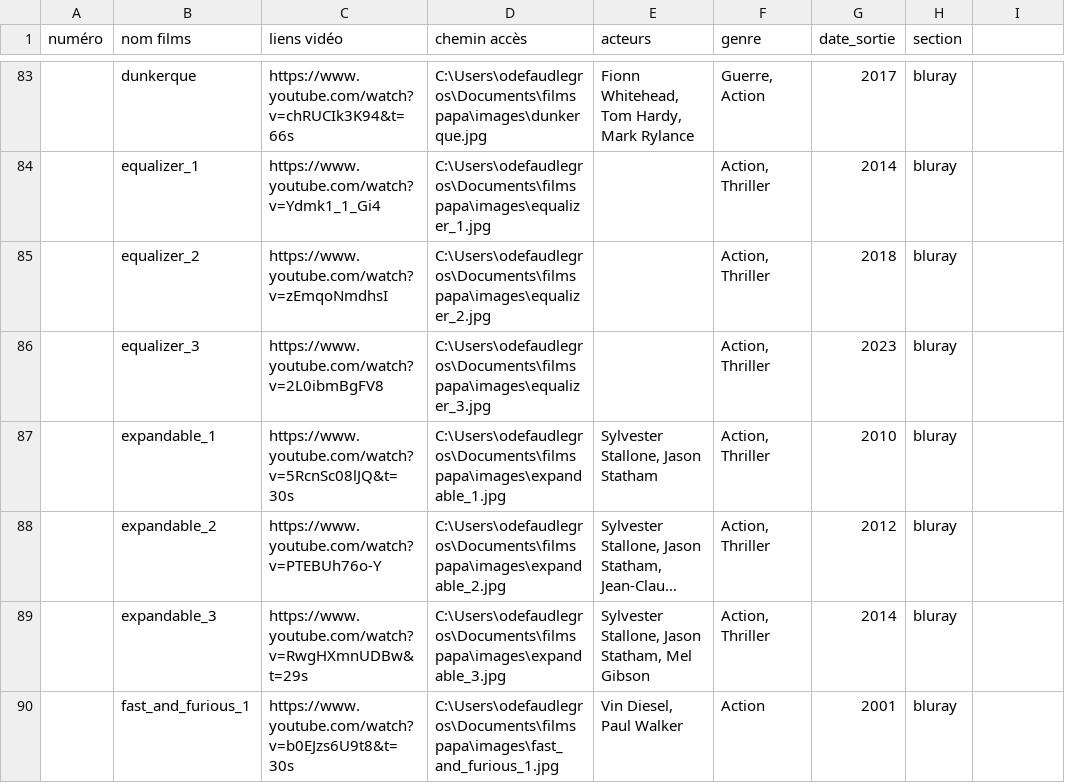
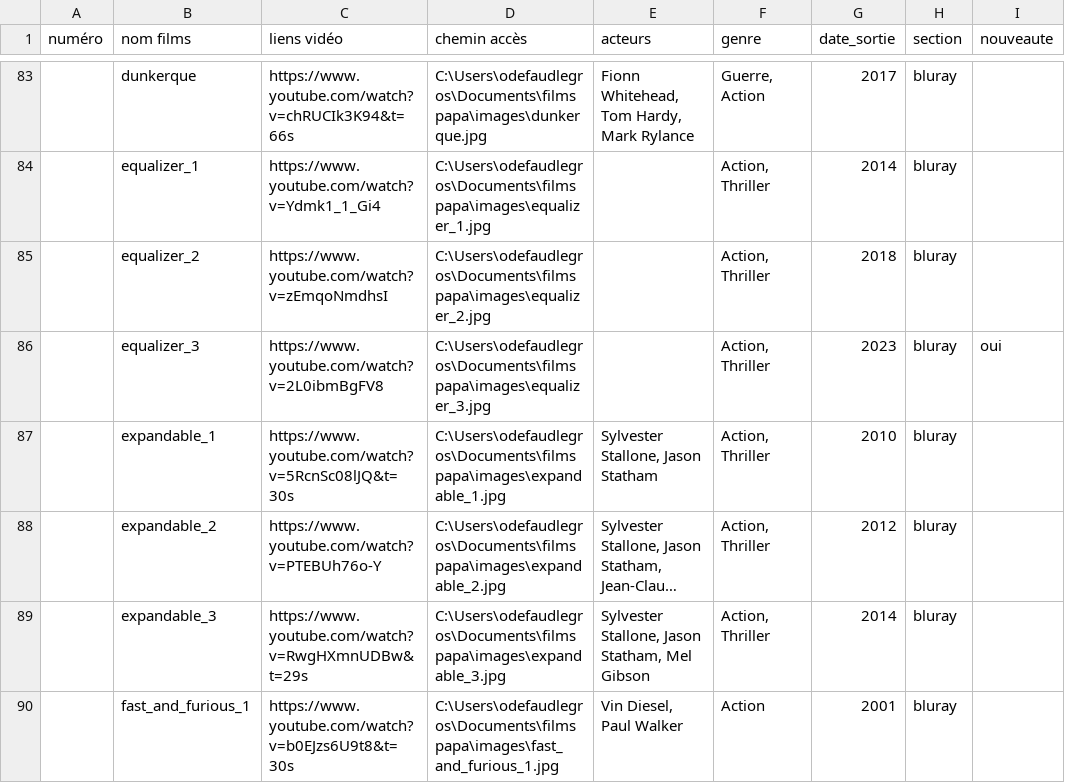
Before and after one commit to Olive97424/videotheque, a CSV file: films.csv, drawn as a sheet; only a part is shown, gaps mark what is left out; long unchanged cells end in …; the diff covers the shown part only.

```diff
--- a/films.csv
+++ b/films.csv
@@ -1 +1 @@
-numéro;nom films;liens vidéo;chemin accès;acteurs;genre;date_sortie;section
+numéro;nom films;liens vidéo;chemin accès;acteurs;genre;date_sortie;section;nouveaute
@@ -86 +86 @@
-;equalizer_3;https://www.youtube.com/watch?v=2L0ibmBgFV8;C:\Users\odefaudlegros\Documents\films papa\images\equalizer_3.jpg;;Action, Thriller;2023;bluray
+;equalizer_3;https://www.youtube.com/watch?v=2L0ibmBgFV8;C:\Users\odefaudlegros\Documents\films papa\images\equalizer_3.jpg;;Action, Thriller;2023;bluray;oui
```
Also changed, not shown: 7 edited cells elsewhere in this file, 4 other files.
